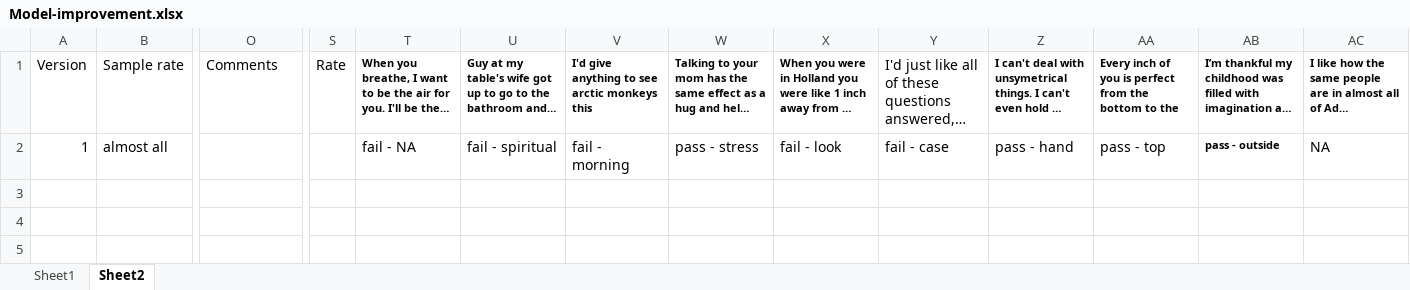
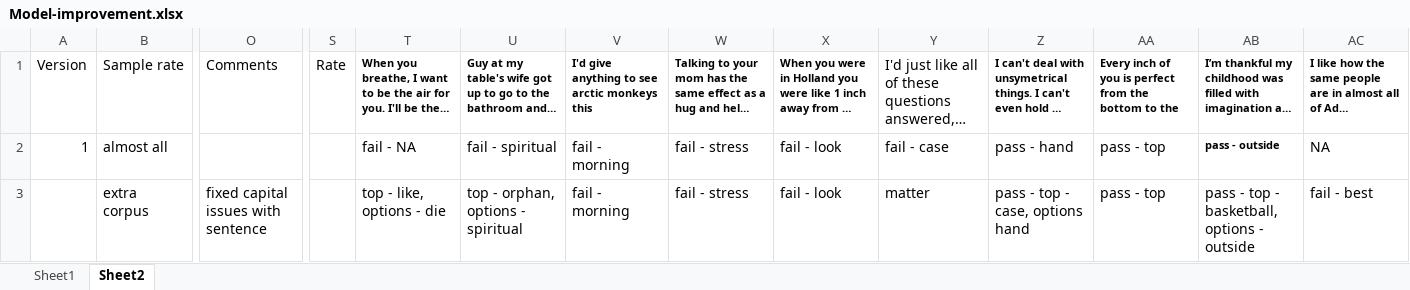
Before and after one commit to douglas-thoms/Coursera, an Excel workbook: Johns.Hopkins.Data.Science.Specialization/NLP.project/R.Project/Model-improvement.xlsx, sheet Sheet2, drawn as a sheet; only a part is shown, gaps mark what is left out; long unchanged cells end in …; values as stored, in another font and other column widths than the file's, no borders; rows hold the shown columns only; the diff names each change by its address in the sheet, - before the commit and + after, or states it on an @@ line.

Commit message:
try kneser ney model

```diff
--- a/Johns.Hopkins.Data.Science.Specialization/NLP.project/R.Project/Model-improvement.xlsx (sheet Sheet2)
+++ b/Johns.Hopkins.Data.Science.Specialization/NLP.project/R.Project/Model-improvement.xlsx (sheet Sheet2)
-W2: pass - stress
+W2: fail - stress
+row 3:  | extra corpus | fixed capital issues with sentence |  | top - like, options - die | top - orphan, options - spiritual | fail - morning | fail - stress | fail - look | matter | pass - top - case, options hand | pass - top | pass - top - basketball, options - outside | fail - best
```
Also changed, not shown: 4 other files.
